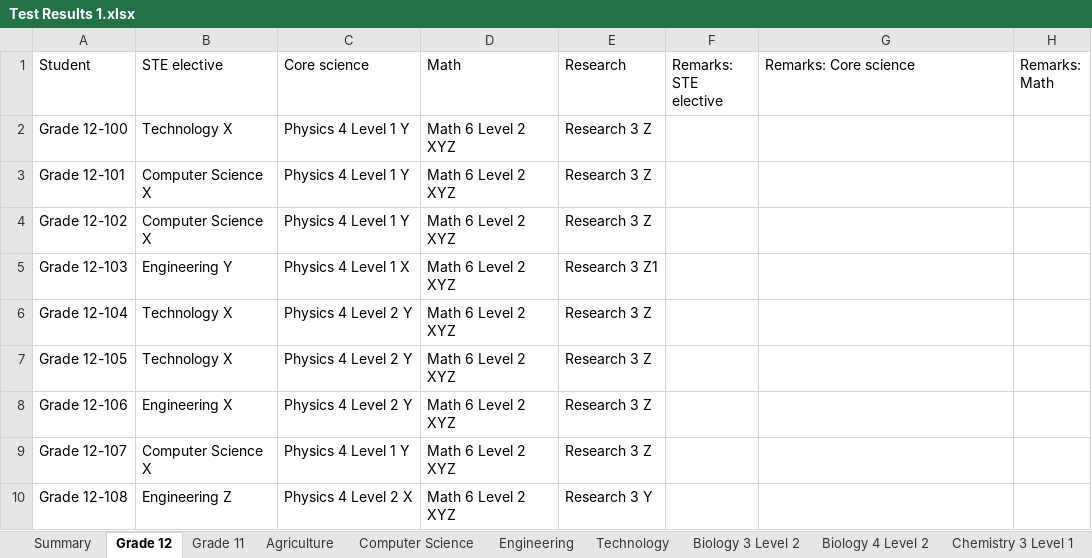
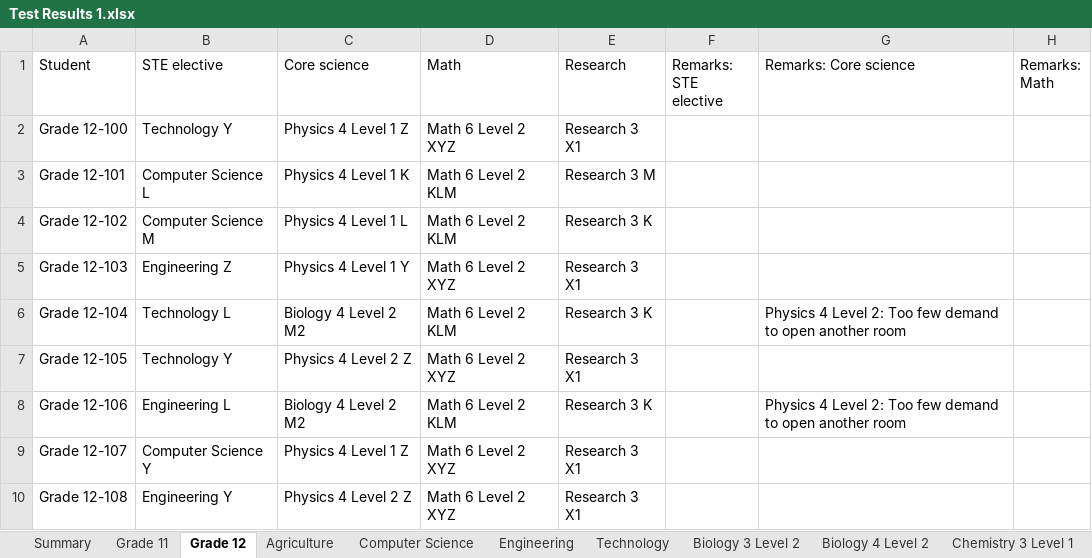
Before and after one commit to nimendoza/B2023-R3X-07, an Excel workbook: output/Test Results 1.xlsx, sheet Grade 12, drawn as a sheet; only a part is shown; values as stored, in another font and other column widths than the file's, no borders; the diff covers the shown part only; the diff names each change by its address in the sheet, - before the commit and + after, or states it on an @@ line.

```diff
--- a/output/Test Results 1.xlsx (sheet Grade 12)
+++ b/output/Test Results 1.xlsx (sheet Grade 12)
@@ sheet tab order changed: Summary | Grade 11 | Grade 12 | Agriculture | Computer Science | Engineering | Technology | Biology 3 Level 2 | Biology 4 Level 2 | Chemistry 3 Level 1 @@
-B2 (STE elective): Technology X
+B2 (STE elective): Technology Y
-C2 (Core science): Physics 4 Level 1 Y
+C2 (Core science): Physics 4 Level 1 Z
-E2 (Research): Research 3 Z
+E2 (Research): Research 3 X1
-B3 (STE elective): Computer Science X
+B3 (STE elective): Computer Science L
-C3 (Core science): Physics 4 Level 1 Y
+C3 (Core science): Physics 4 Level 1 K
-D3:D4 (Math): Math 6 Level 2 XYZ
+D3:D4 (Math): Math 6 Level 2 KLM
-E3 (Research): Research 3 Z
+E3 (Research): Research 3 M
-B4 (STE elective): Computer Science X
+B4 (STE elective): Computer Science M
-C4 (Core science): Physics 4 Level 1 Y
+C4 (Core science): Physics 4 Level 1 L
-E4 (Research): Research 3 Z
+E4 (Research): Research 3 K
-B5 (STE elective): Engineering Y
+B5 (STE elective): Engineering Z
-C5 (Core science): Physics 4 Level 1 X
+C5 (Core science): Physics 4 Level 1 Y
-E5 (Research): Research 3 Z1
+E5 (Research): Research 3 X1
-B6 (STE elective): Technology X
+B6 (STE elective): Technology L
-C6 (Core science): Physics 4 Level 2 Y
+C6 (Core science): Biology 4 Level 2 M2
-D6 (Math): Math 6 Level 2 XYZ
+D6 (Math): Math 6 Level 2 KLM
-E6 (Research): Research 3 Z
+E6 (Research): Research 3 K
-G6 (Remarks: Core science): (empty)
+G6 (Remarks: Core science): Physics 4 Level 2: Too few demand to open another room
-B7 (STE elective): Technology X
+B7 (STE elective): Technology Y
-C7 (Core science): Physics 4 Level 2 Y
+C7 (Core science): Physics 4 Level 2 Z
-E7 (Research): Research 3 Z
+E7 (Research): Research 3 X1
-B8 (STE elective): Engineering X
+B8 (STE elective): Engineering L
-C8 (Core science): Physics 4 Level 2 Y
+C8 (Core science): Biology 4 Level 2 M2
-D8 (Math): Math 6 Level 2 XYZ
+D8 (Math): Math 6 Level 2 KLM
-E8 (Research): Research 3 Z
+E8 (Research): Research 3 K
-G8 (Remarks: Core science): (empty)
+G8 (Remarks: Core science): Physics 4 Level 2: Too few demand to open another room
-B9 (STE elective): Computer Science X
+B9 (STE elective): Computer Science Y
-C9 (Core science): Physics 4 Level 1 Y
+C9 (Core science): Physics 4 Level 1 Z
-E9 (Research): Research 3 Z
+E9 (Research): Research 3 X1
-B10 (STE elective): Engineering Z
+B10 (STE elective): Engineering Y
-C10 (Core science): Physics 4 Level 2 X
+C10 (Core science): Physics 4 Level 2 Z
-E10 (Research): Research 3 Y
+E10 (Research): Research 3 X1
```
Also changed, not shown: 660 edited cells elsewhere in this sheet, sheet Grade 11, sheet Research 2, sheet Math 5 Level 1, sheet Biology 3 Level 2, sheet Math 6 Level 1, sheet Biology 4 Level 2, 16 more sheets, output/Test Results 0.xlsx, output/Test Results 2.xlsx, 15 other files.
